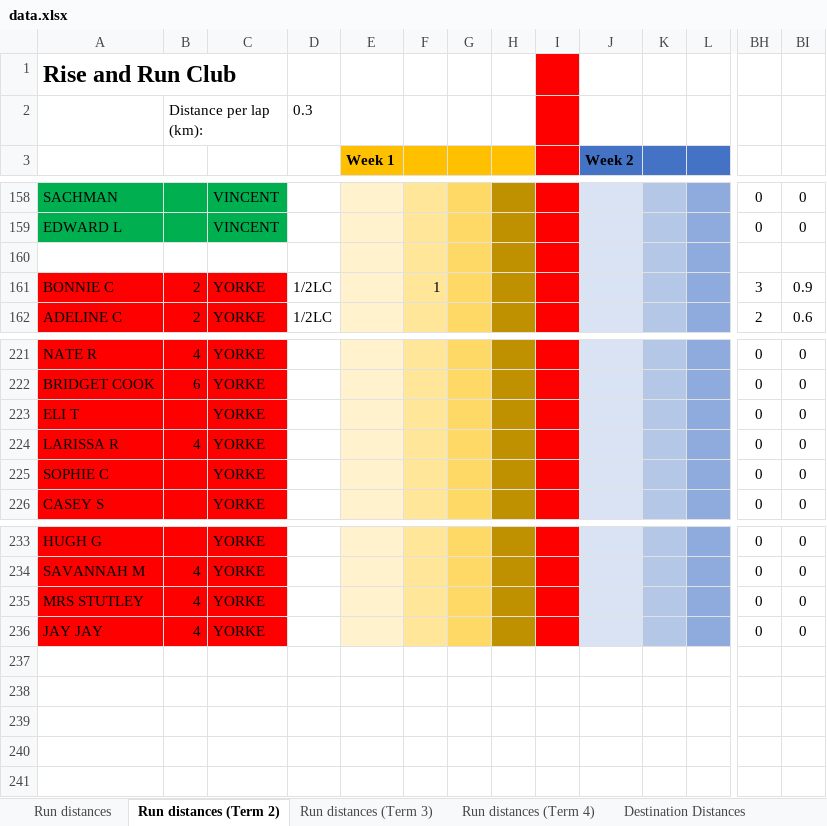
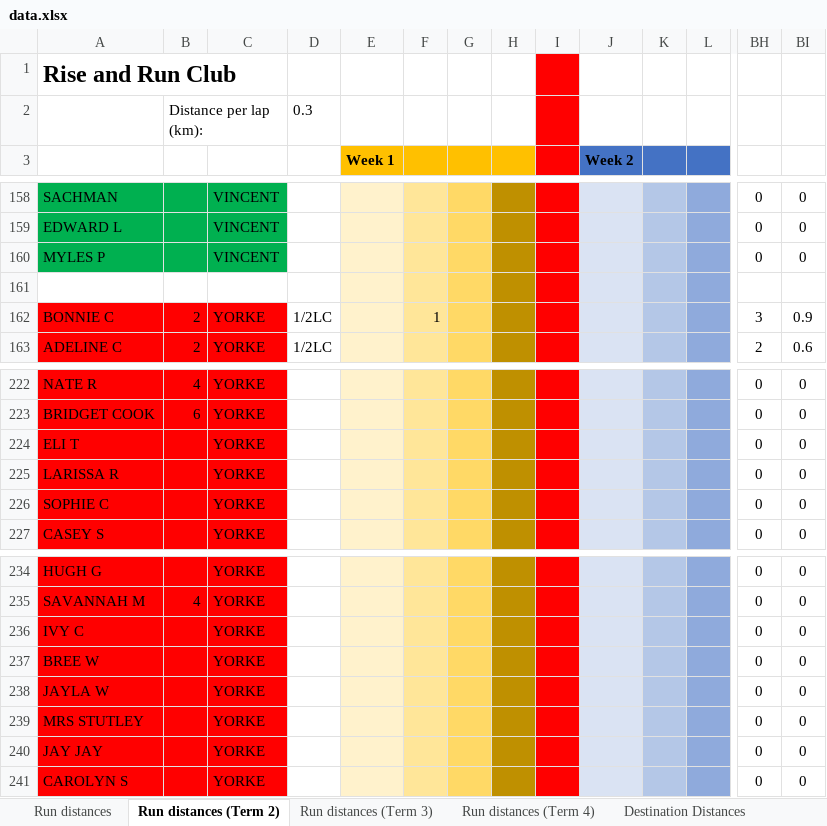
Before and after one commit to scottnankivell366/risenrundata, an Excel workbook: data.xlsx, sheet Run distances (Term 2), drawn as a sheet; only a part is shown, gaps mark what is left out; values as stored, in another font and other column widths than the file's, no borders; addresses are those after the commit; rows hold the shown columns only; the diff names each change by its address in the sheet, - before the commit and + after, or states it on an @@ line.

```diff
--- a/data.xlsx (sheet Run distances (Term 2))
+++ b/data.xlsx (sheet Run distances (Term 2))
+row 160: MYLES P |  | VINCENT |  |  |  |  |  |  |  |  |  | 0 | 0
-B225: 4
+B225: (empty)
+row 236: IVY C |  | YORKE |  |  |  |  |  |  |  |  |  | 0 | 0
+row 237: BREE W |  | YORKE |  |  |  |  |  |  |  |  |  | 0 | 0
+row 238: JAYLA W |  | YORKE |  |  |  |  |  |  |  |  |  | 0 | 0
-B239:B240: 4
+B239:B240: (empty)
+row 241: CAROLYN S |  | YORKE |  |  |  |  |  |  |  |  |  | 0 | 0
```
Also changed, not shown: sheet Run distances (Term 4), sheet Run distances, formulas that keep their value.
